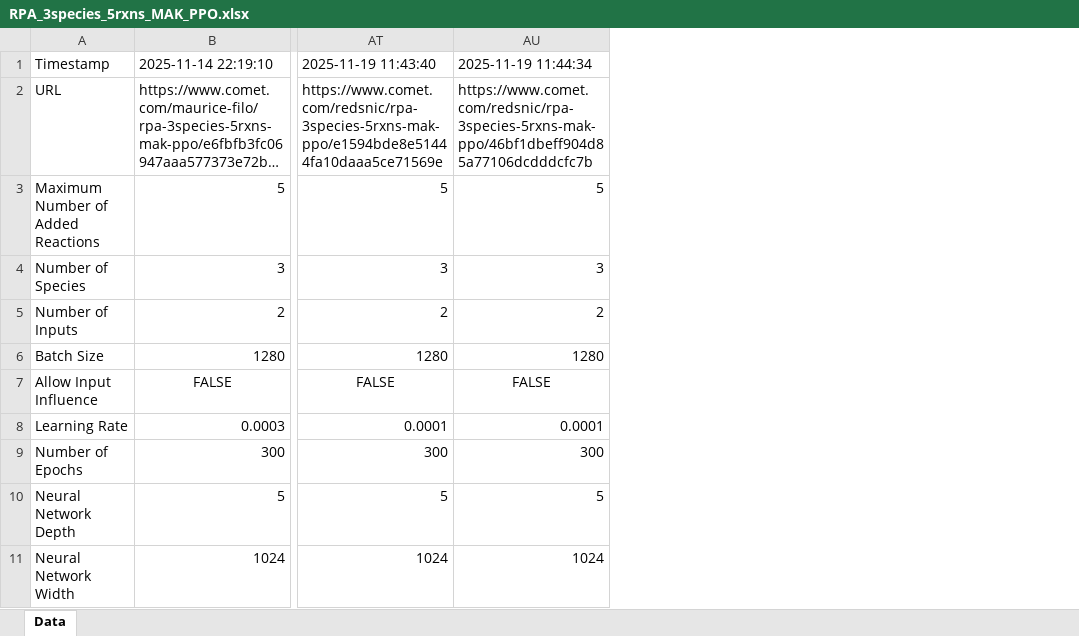
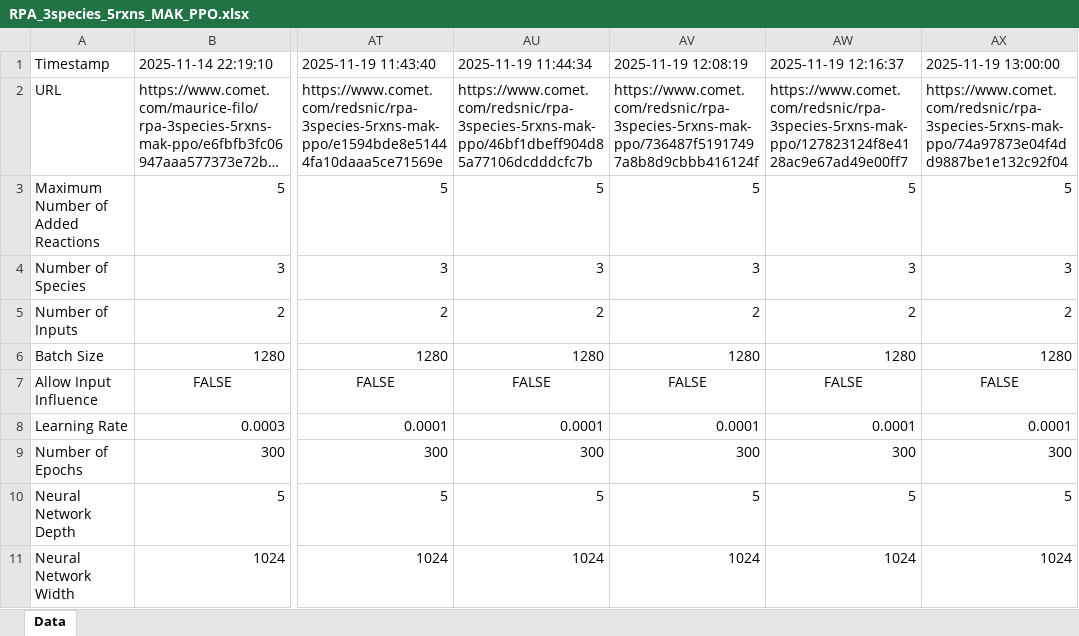
Before and after one commit to Maurice-Filo/GenAI-Net, an Excel workbook: apps_MAK_PPO/RPA_3species_5rxns/RPA_3species_5rxns_MAK_PPO.xlsx, sheet Data, drawn as a sheet; only a part is shown, gaps mark what is left out; long unchanged cells end in …; values as stored, in another font and other column widths than the file's, no borders; the diff names each change by its address in the sheet, - before the commit and + after, or states it on an @@ line.

```diff
--- a/apps_MAK_PPO/RPA_3species_5rxns/RPA_3species_5rxns_MAK_PPO.xlsx (sheet Data)
+++ b/apps_MAK_PPO/RPA_3species_5rxns/RPA_3species_5rxns_MAK_PPO.xlsx (sheet Data)
+column AV (2025-11-19 12:08:19), rows 2-11: https://www.comet.com/redsnic/rpa-3species-5rxns-mak-ppo/736487f51917497a8b8d9cbbb416124f | 5 | 3 | 2 | 1280 | FALSE | 0.0001 | 300 | 5 | 1024
+column AW (2025-11-19 12:16:37), rows 2-11: https://www.comet.com/redsnic/rpa-3species-5rxns-mak-ppo/127823124f8e4128ac9e67ad49e00ff7 | 5 | 3 | 2 | 1280 | FALSE | 0.0001 | 300 | 5 | 1024
+column AX (2025-11-19 13:00:00), rows 2-11: https://www.comet.com/redsnic/rpa-3species-5rxns-mak-ppo/74a97873e04f4dd9887be1e132c92f04 | 5 | 3 | 2 | 1280 | FALSE | 0.0001 | 300 | 5 | 1024
```
Also changed, not shown: 8 other files.
